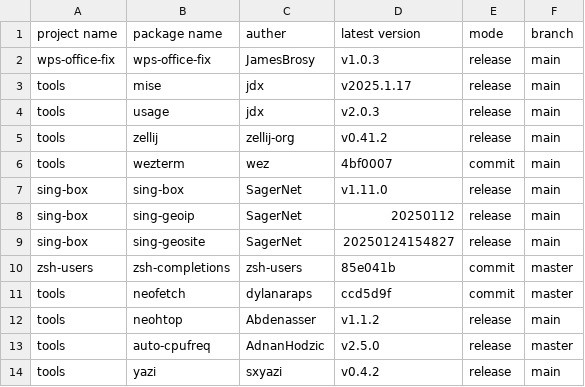
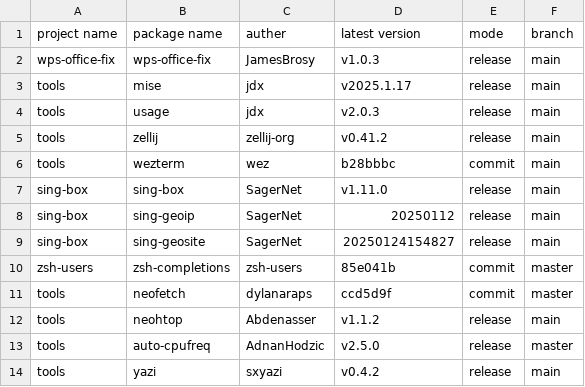
Before and after one commit to JamesBrosy/rpm-spec-templates, a CSV file: .github/pkgs_info.csv, drawn as a sheet.

```diff
--- a/.github/pkgs_info.csv
+++ b/.github/pkgs_info.csv
@@ -5,3 +5,3 @@ tools,usage,jdx,v2.0.3,release,main
 tools,zellij,zellij-org,v0.41.2,release,main
-tools,wezterm,wez,4bf0007,commit,main
+tools,wezterm,wez,b28bbbc,commit,main
 sing-box,sing-box,SagerNet,v1.11.0,release,main
```
